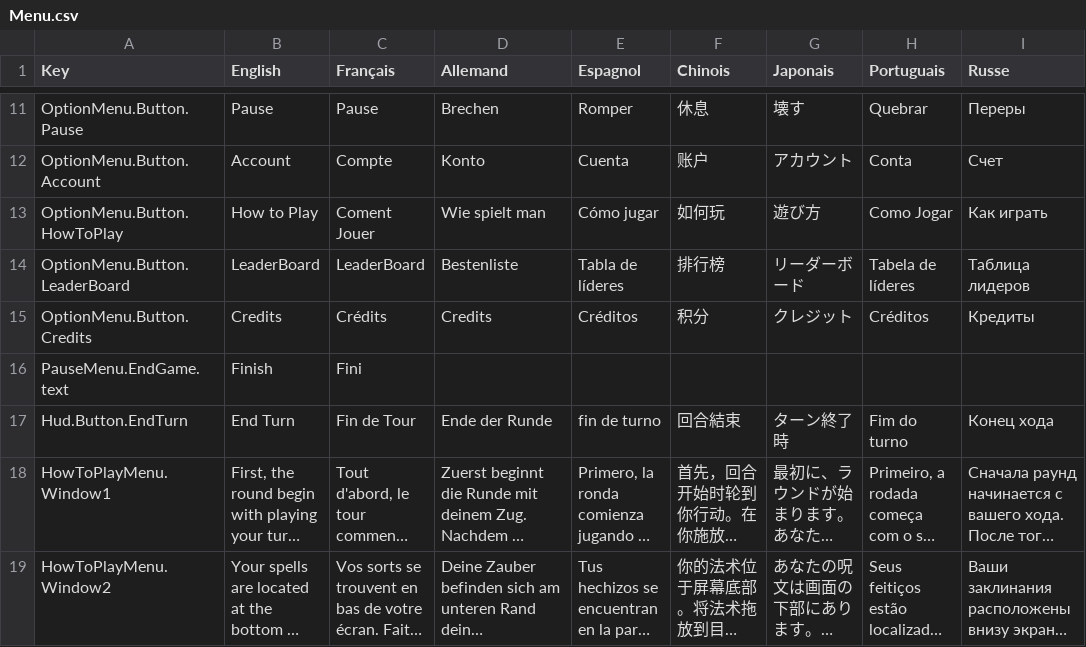
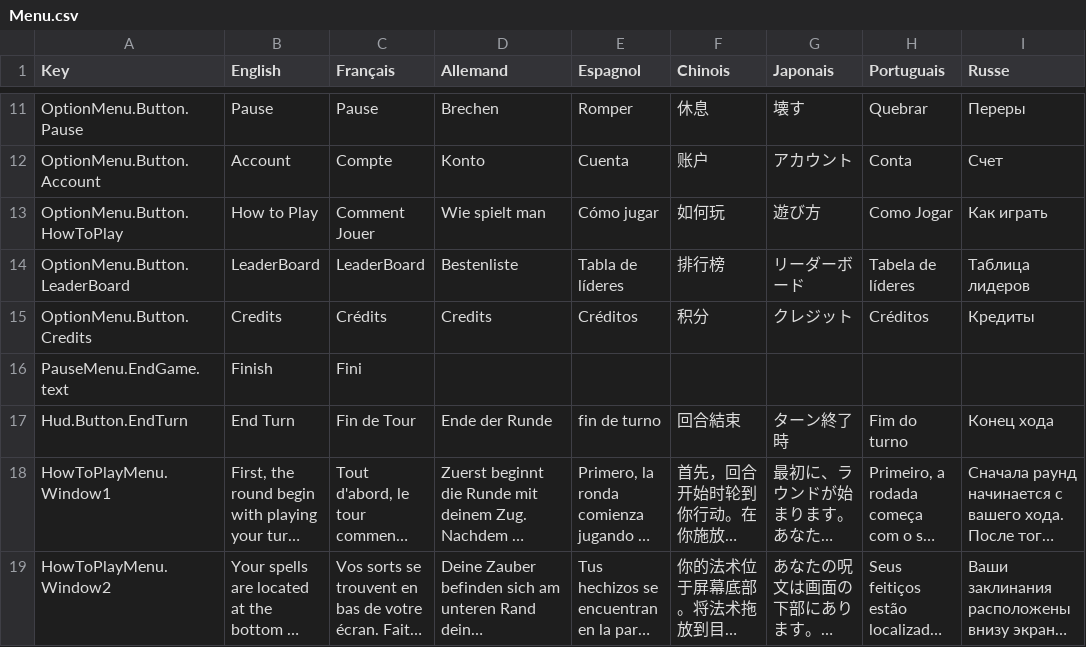
Before and after one commit to Tsem12/Medic2, a CSV file: Assets/SimpleLocalization/Resources/Localization/Menu.csv, drawn as a sheet; only a part is shown, gaps mark what is left out; long unchanged cells end in ….

```diff
--- a/Assets/SimpleLocalization/Resources/Localization/Menu.csv
+++ b/Assets/SimpleLocalization/Resources/Localization/Menu.csv
@@ -13,3 +13,3 @@ OptionMenu.Button.Pause,Pause,Pause,Brechen,Romper,休息,壊す,Quebrar,Пер
 OptionMenu.Button.Account,Account,Compte,Konto,Cuenta,账户 ,アカウント ,Conta,Счет
-OptionMenu.Button.HowToPlay,How to Play,Coment Jouer,Wie spielt man,Cómo jugar,如何玩,遊び方 ,Como Jogar, Как играть
+OptionMenu.Button.HowToPlay,How to Play,Comment Jouer,Wie spielt man,Cómo jugar,如何玩,遊び方 ,Como Jogar, Как играть
 OptionMenu.Button.LeaderBoard,LeaderBoard,LeaderBoard,Bestenliste,Tabla de líderes,排行榜 ,リーダーボード,Tabela de líderes,Таблица лидеров
```
Also changed, not shown: 1 other file.
